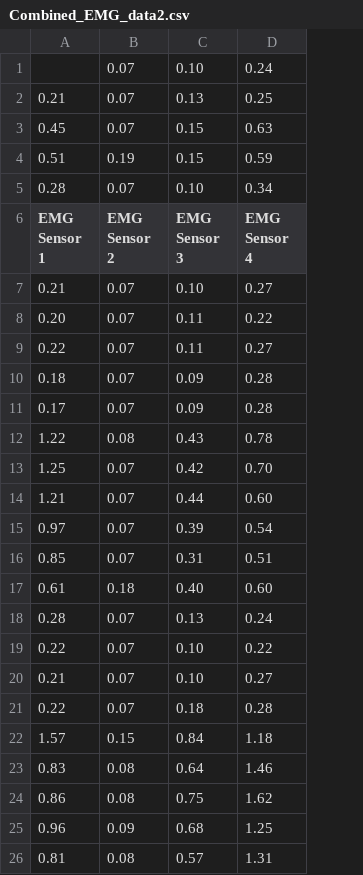
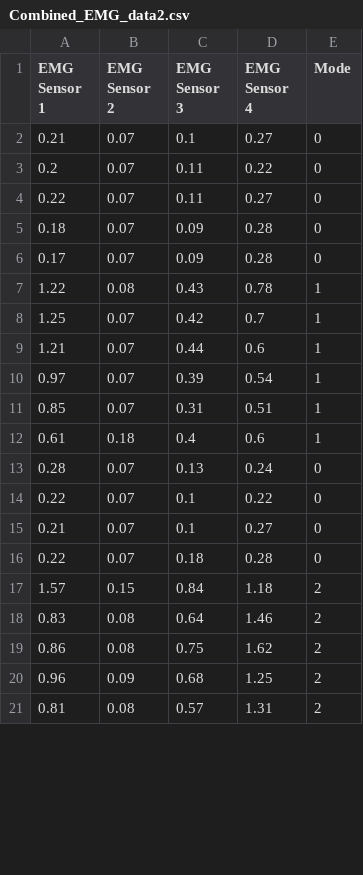
Before and after one commit to WallabyLester/EMG_Controlled_Hand_Exoskeleton, a CSV file: code/data/Combined_EMG_data2.csv, drawn as a sheet; only a part is shown; removed rows and columns are numbered as before the commit, all else as after; the diff covers the shown part only; the diff names each change by its address in the sheet, - before the commit and + after, or states it on an @@ line.

```diff
--- a/code/data/Combined_EMG_data2.csv
+++ b/code/data/Combined_EMG_data2.csv
+column E (Mode), rows 2-21: 0 | 0 | 0 | 0 | 0 | 1 | 1 | 1 | 1 | 1 | 1 | 0 | 0 | 0 | 0 | 2 | 2 | 2 | 2 | 2
-row 1:  | 0.07 | 0.10 | 0.24
-row 2: 0.21 | 0.07 | 0.13 | 0.25
-row 3: 0.45 | 0.07 | 0.15 | 0.63
-row 4: 0.51 | 0.19 | 0.15 | 0.59
-row 5: 0.28 | 0.07 | 0.10 | 0.34
-C2 (EMG Sensor 3): 0.10
+C2 (EMG Sensor 3): 0.1
-A3 (EMG Sensor 1): 0.20
+A3 (EMG Sensor 1): 0.2
-D8 (EMG Sensor 4): 0.70
+D8 (EMG Sensor 4): 0.7
-D9 (EMG Sensor 4): 0.60
+D9 (EMG Sensor 4): 0.6
-C12 (EMG Sensor 3): 0.40
+C12 (EMG Sensor 3): 0.4
-D12 (EMG Sensor 4): 0.60
+D12 (EMG Sensor 4): 0.6
-C14:C15 (EMG Sensor 3): 0.10
+C14:C15 (EMG Sensor 3): 0.1
```
Also changed, not shown: 31 edited cells elsewhere in this file, code/data/Combined_EMG_data1.csv, code/data/Combined_EMG_data10.csv, 20 other files.
